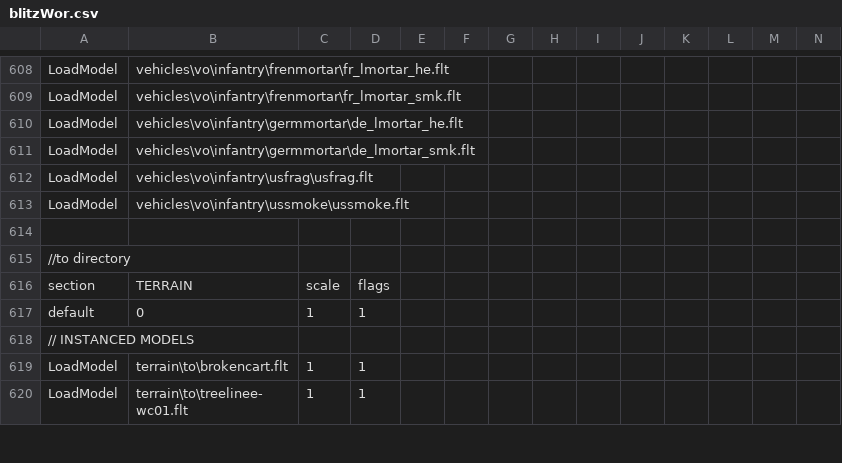
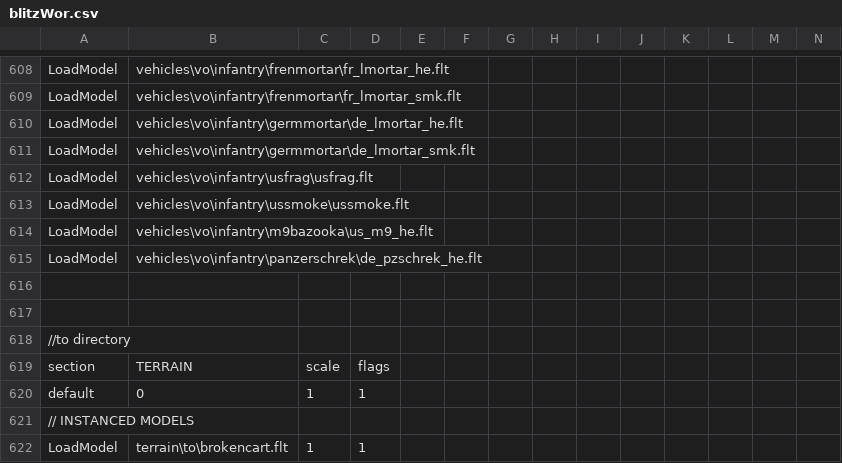
Before and after one commit to tgunr/pnww2mods, a CSV file: DATA/blitzWor.csv, drawn as a sheet; only a part is shown, gaps mark what is left out; the shorter side is filled out with more unchanged rows; rows hold the shown columns only; the diff names each change by its address in the sheet, - before the commit and + after, or states it on an @@ line.

Commit message:
added RPAT rounds (.flts for bullet objects)
git-svn-id: http://192.168.88.109:8080/svn/ww2mods/baseline@2563 49047249-fd3d-2344-9b37-a04d89e67876

```diff
--- a/DATA/blitzWor.csv
+++ b/DATA/blitzWor.csv
+row 614: LoadModel | vehicles\vo\infantry\m9bazooka\us_m9_he.flt
+row 615: LoadModel | vehicles\vo\infantry\panzerschrek\de_pzschrek_he.flt
+row 616: (empty)
```
